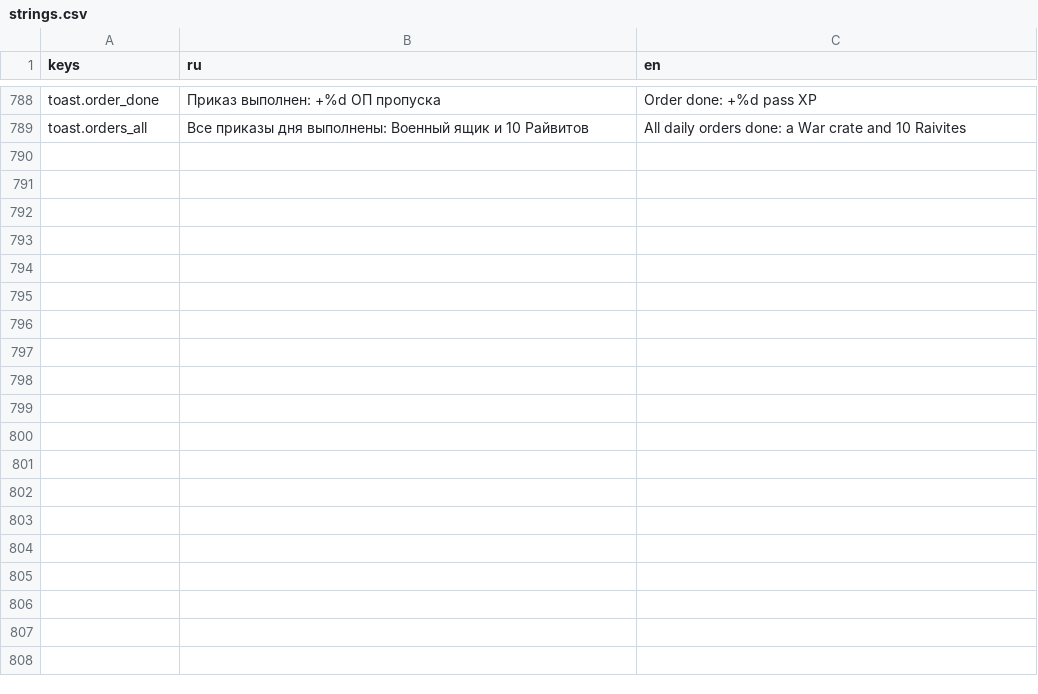
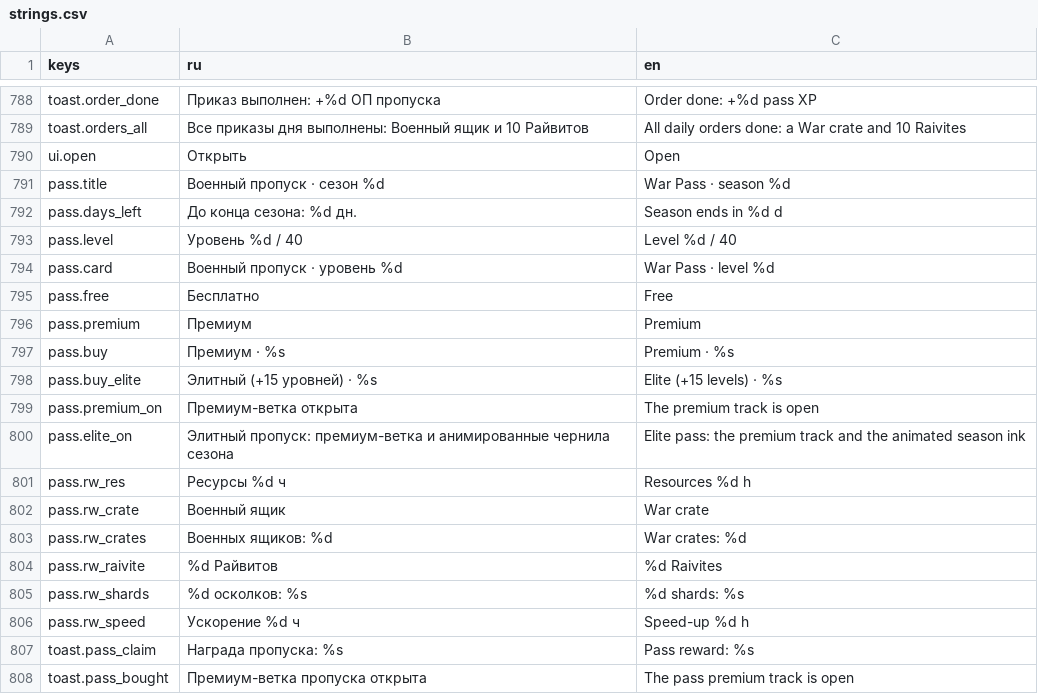
Before and after one commit to kaboomenko/Raivon, a CSV file: game/locale/strings.csv, drawn as a sheet; only a part is shown, gaps mark what is left out; the diff names each change by its address in the sheet, - before the commit and + after, or states it on an @@ line.

```diff
--- a/game/locale/strings.csv
+++ b/game/locale/strings.csv
+row 790: ui.open | Открыть | Open
+row 791: pass.title | Военный пропуск · сезон %d | War Pass · season %d
+row 792: pass.days_left | До конца сезона: %d дн. | Season ends in %d d
+row 793: pass.level | Уровень %d / 40 | Level %d / 40
+row 794: pass.card | Военный пропуск · уровень %d | War Pass · level %d
+row 795: pass.free | Бесплатно | Free
+row 796: pass.premium | Премиум | Premium
+row 797: pass.buy | Премиум · %s | Premium · %s
+row 798: pass.buy_elite | Элитный (+15 уровней) · %s | Elite (+15 levels) · %s
+row 799: pass.premium_on | Премиум-ветка открыта | The premium track is open
+row 800: pass.elite_on | Элитный пропуск: премиум-ветка и анимированные чернила сезона | Elite pass: the premium track and the animated season ink
+row 801: pass.rw_res | Ресурсы %d ч | Resources %d h
+row 802: pass.rw_crate | Военный ящик | War crate
+row 803: pass.rw_crates | Военных ящиков: %d | War crates: %d
+row 804: pass.rw_raivite | %d Райвитов | %d Raivites
+row 805: pass.rw_shards | %d осколков: %s | %d shards: %s
+row 806: pass.rw_speed | Ускорение %d ч | Speed-up %d h
+row 807: toast.pass_claim | Награда пропуска: %s | Pass reward: %s
+row 808: toast.pass_bought | Премиум-ветка пропуска открыта | The pass premium track is open
```
Also changed, not shown: 14 other files.
